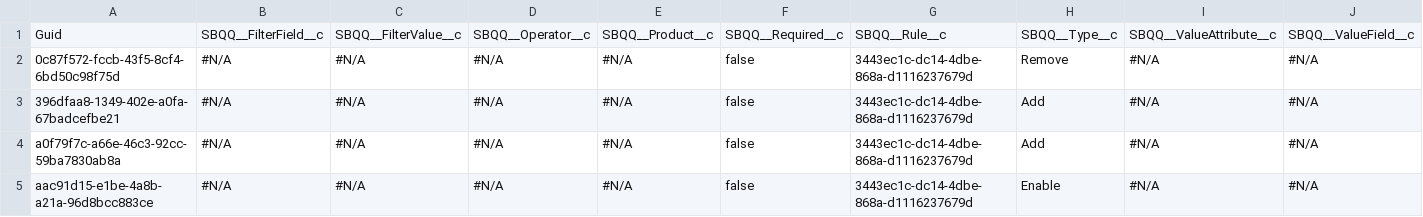
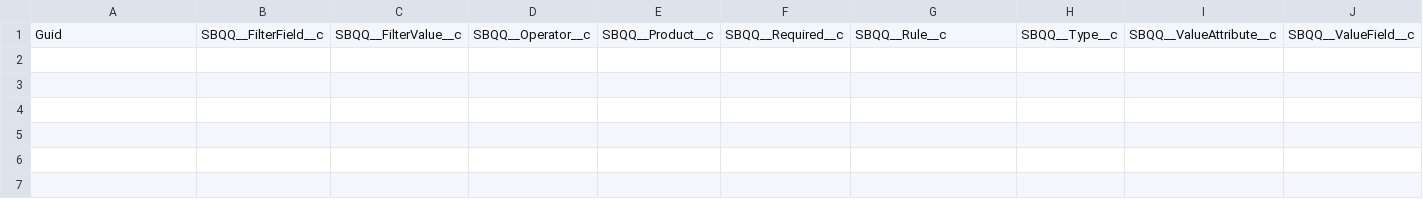
Before and after one commit to blewisprodly/Training, a CSV file: SBQQ__ProductAction__c.csv, drawn as a sheet; only a part is shown; rows hold the shown columns only; the diff names each change by its address in the sheet, - before the commit and + after, or states it on an @@ line.

```diff
--- a/SBQQ__ProductAction__c.csv
+++ b/SBQQ__ProductAction__c.csv
-row 2: 0c87f572-fccb-43f5-8cf4-6bd50c98f75d | #N/A | #N/A | #N/A | #N/A | false | 3443ec1c-dc14-4dbe-868a-d1116237679d | Remove | #N/A | #N/A
-row 3: 396dfaa8-1349-402e-a0fa-67badcefbe21 | #N/A | #N/A | #N/A | #N/A | false | 3443ec1c-dc14-4dbe-868a-d1116237679d | Add | #N/A | #N/A
-row 4: a0f79f7c-a66e-46c3-92cc-59ba7830ab8a | #N/A | #N/A | #N/A | #N/A | false | 3443ec1c-dc14-4dbe-868a-d1116237679d | Add | #N/A | #N/A
-row 5: aac91d15-e1be-4a8b-a21a-96d8bcc883ce | #N/A | #N/A | #N/A | #N/A | false | 3443ec1c-dc14-4dbe-868a-d1116237679d | Enable | #N/A | #N/A
```
Also changed, not shown: SBQQ__LookupQuery__c.csv, SBQQ__PriceRule__c.csv, 25 other files.
